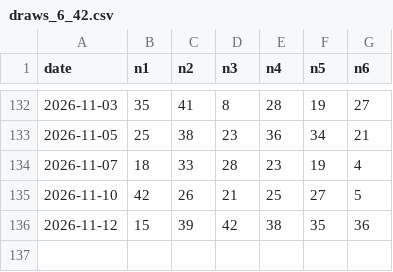
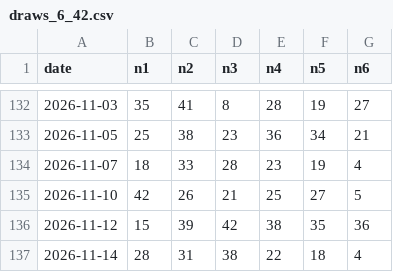
Before and after one commit to Mystgraider/loo_bot, a CSV file: data/draws_6_42.csv, drawn as a sheet; only a part is shown, gaps mark what is left out.

```diff
--- a/data/draws_6_42.csv
+++ b/data/draws_6_42.csv
@@ -136 +136,2 @@ date,n1,n2,n3,n4,n5,n6
 2026-11-12,15,39,42,38,35,36
+2026-11-14,28,31,38,22,18,4
```
Also changed, not shown: data/draws_6_55.csv, data/draws_6d.csv, 2 other files.
